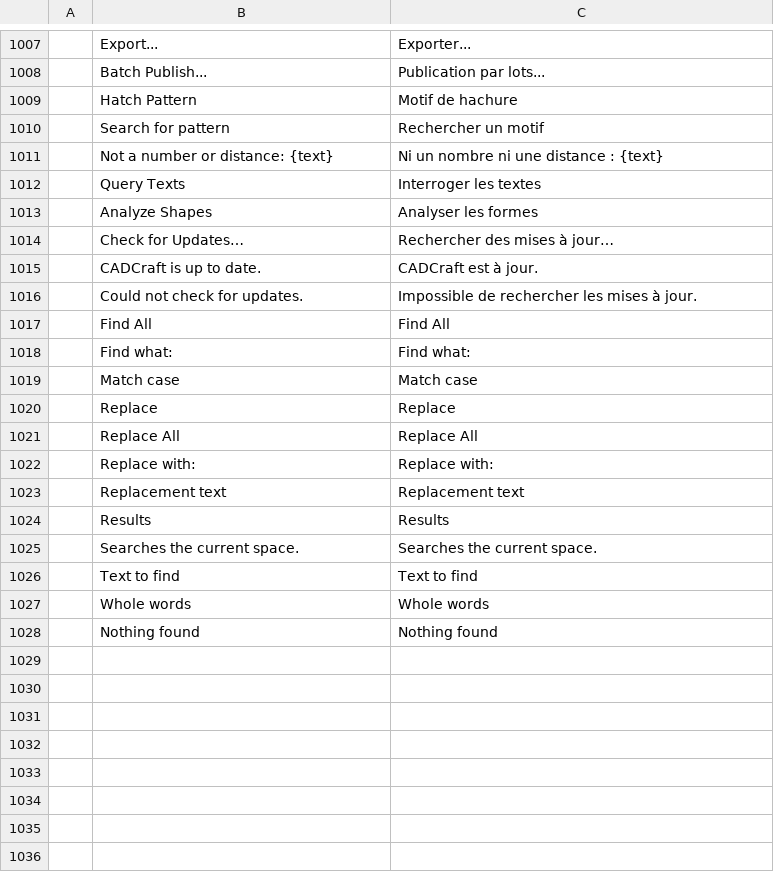
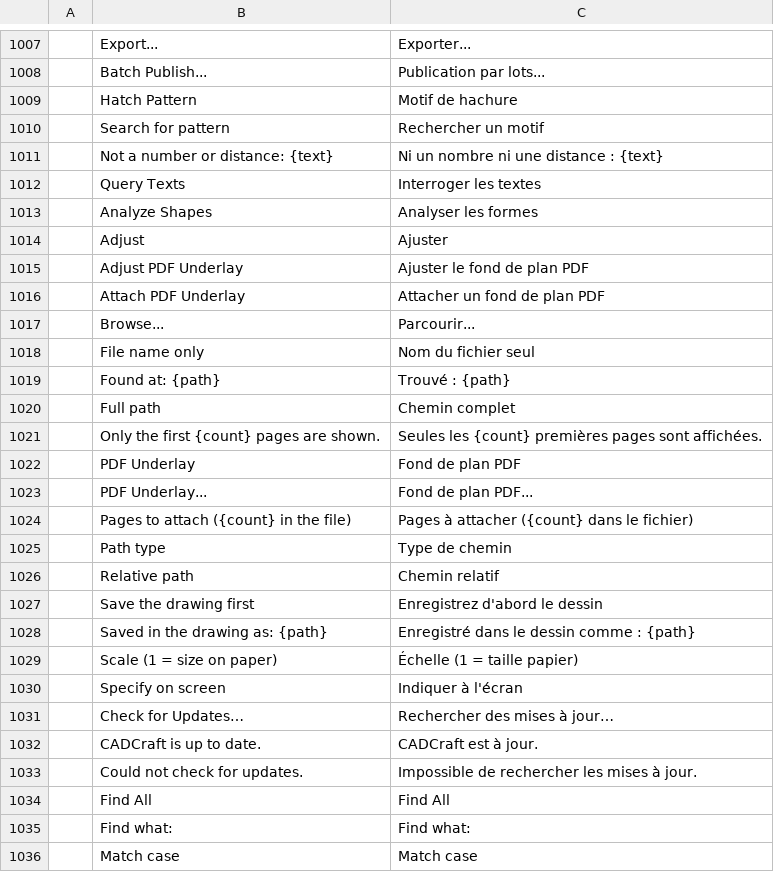
Before and after one commit to storytold/cadcraft, a TSV file: crates/ui-egui/src/i18n/fr.tsv, drawn as a sheet; only a part is shown, gaps mark what is left out; the shorter side is filled out with more unchanged rows; the diff names each change by its address in the sheet, - before the commit and + after, or states it on an @@ line.

```diff
--- a/crates/ui-egui/src/i18n/fr.tsv
+++ b/crates/ui-egui/src/i18n/fr.tsv
+row 1014:  | Adjust | Ajuster
+row 1015:  | Adjust PDF Underlay | Ajuster le fond de plan PDF
+row 1016:  | Attach PDF Underlay | Attacher un fond de plan PDF
+row 1017:  | Browse... | Parcourir...
+row 1018:  | File name only | Nom du fichier seul
+row 1019:  | Found at: {path} | Trouvé : {path}
+row 1020:  | Full path | Chemin complet
+row 1021:  | Only the first {count} pages are shown. | Seules les {count} premières pages sont affichées.
+row 1022:  | PDF Underlay | Fond de plan PDF
+row 1023:  | PDF Underlay... | Fond de plan PDF...
+row 1024:  | Pages to attach ({count} in the file) | Pages à attacher ({count} dans le fichier)
+row 1025:  | Path type | Type de chemin
+row 1026:  | Relative path | Chemin relatif
+row 1027:  | Save the drawing first | Enregistrez d'abord le dessin
+row 1028:  | Saved in the drawing as: {path} | Enregistré dans le dessin comme : {path}
+row 1029:  | Scale (1 = size on paper) | Échelle (1 = taille papier)
+row 1030:  | Specify on screen | Indiquer à l'écran
```
Also changed, not shown: crates/ui-egui/src/i18n/uk.tsv, 11 other files.
